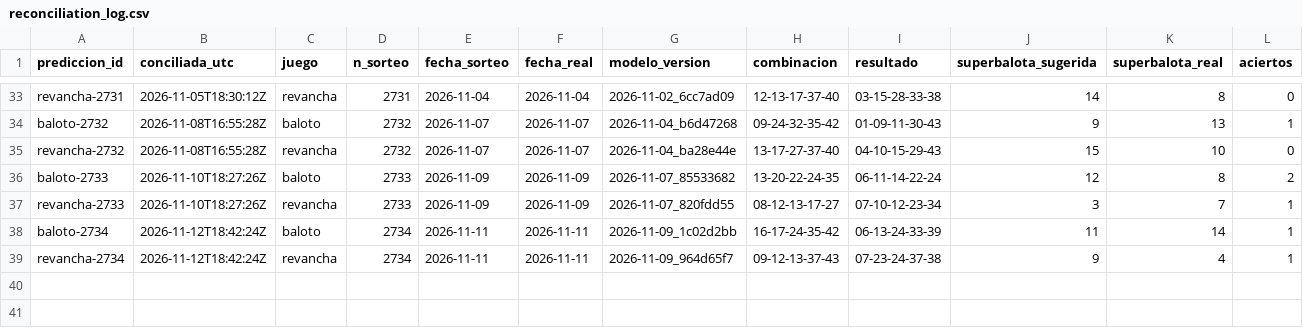
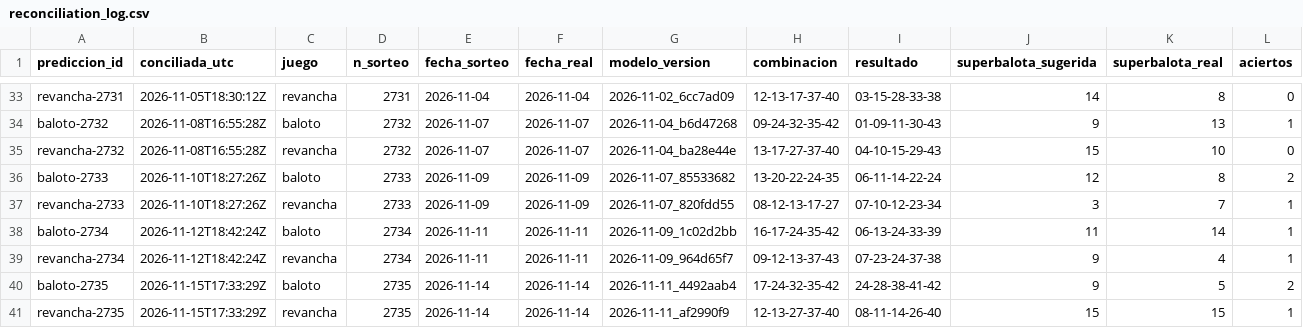
Before and after one commit to ronaldo-duran/baloto-fun-ML, a CSV file: predictions/reconciliation_log.csv, drawn as a sheet; only a part is shown, gaps mark what is left out; rows hold the shown columns only; the diff names each change by its address in the sheet, - before the commit and + after, or states it on an @@ line.

```diff
--- a/predictions/reconciliation_log.csv
+++ b/predictions/reconciliation_log.csv
+row 40: baloto-2735 | 2026-11-15T17:33:29Z | baloto | 2735 | 2026-11-14 | 2026-11-14 | 2026-11-11_4492aab4 | 17-24-32-35-42 | 24-28-38-41-42 | 9 | 5 | 2
+row 41: revancha-2735 | 2026-11-15T17:33:29Z | revancha | 2735 | 2026-11-14 | 2026-11-14 | 2026-11-11_af2990f9 | 12-13-27-37-40 | 08-11-14-26-40 | 15 | 15 | 1
```
Also changed, not shown: data/processed/draws.csv, predictions/predictions_log.csv, 15 other files.
